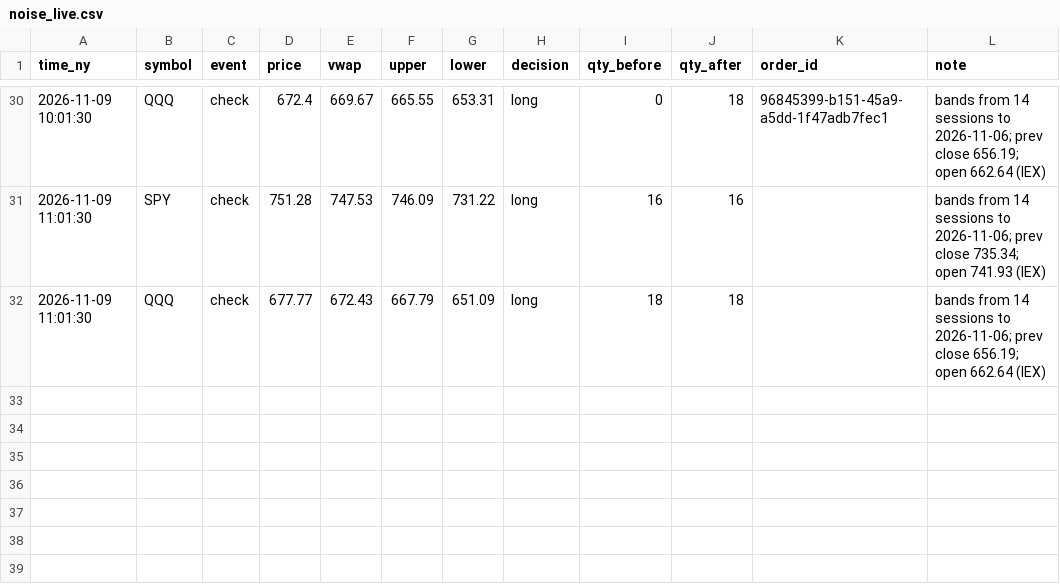
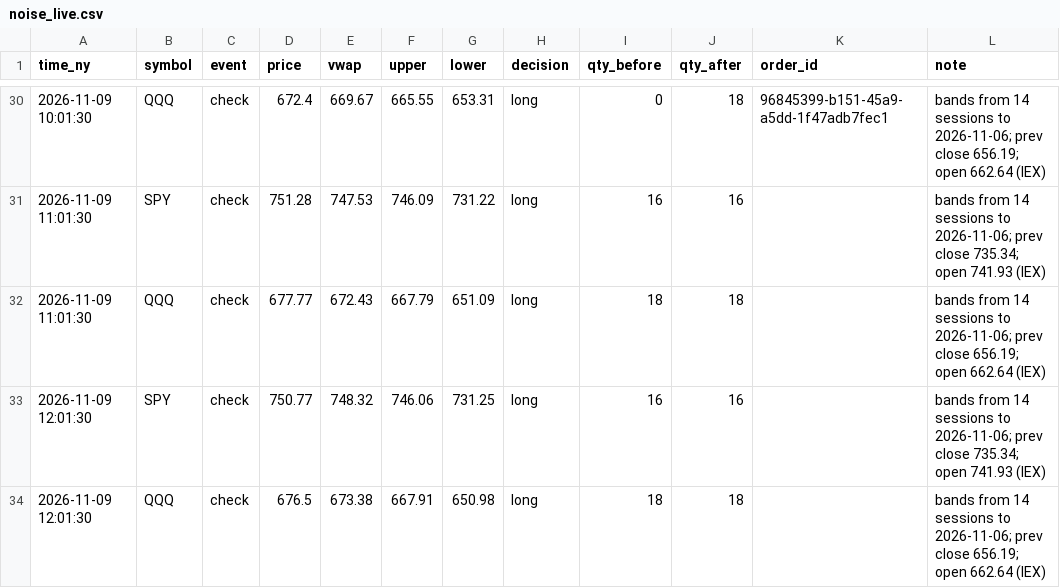
Before and after one commit to JC-Cola/backtest-lab, a CSV file: agent_memory/noise_live.csv, drawn as a sheet; only a part is shown, gaps mark what is left out.

```diff
--- a/agent_memory/noise_live.csv
+++ b/agent_memory/noise_live.csv
@@ -32 +32,3 @@ time_ny,symbol,event,price,vwap,upper,lower,decision,qty_before,qty_after,order_
 2026-11-09 11:01:30,QQQ,check,677.77,672.43,667.79,651.09,long,18,18,,bands from 14 sessions to 2026-11-06; prev close 656.19; open 662.64 (IEX)
+2026-11-09 12:01:30,SPY,check,750.77,748.32,746.06,731.25,long,16,16,,bands from 14 sessions to 2026-11-06; prev close 735.34; open 741.93 (IEX)
+2026-11-09 12:01:30,QQQ,check,676.5,673.38,667.91,650.98,long,18,18,,bands from 14 sessions to 2026-11-06; prev close 656.19; open 662.64 (IEX)
```
Also changed, not shown: 3 other files.
